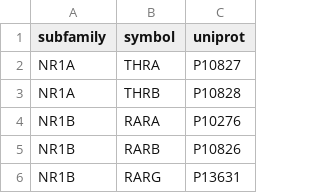
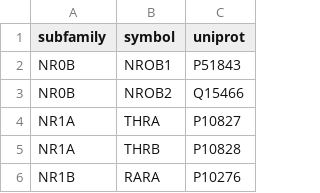
Before and after one commit to sumeshi3648/BioInformatics-Bfactors, a CSV file: proteins.csv, drawn as a sheet; only a part is shown; the shorter side is filled out with more unchanged rows; the diff covers the shown part only; the diff names each change by its address in the sheet, - before the commit and + after, or states it on an @@ line.

```diff
--- a/proteins.csv
+++ b/proteins.csv
+row 2: NR0B | NROB1 | P51843
+row 3: NR0B | NROB2 | Q15466
```
Also changed, not shown: 30 added rows and 1 edited cell elsewhere in this file, 3 other files.
